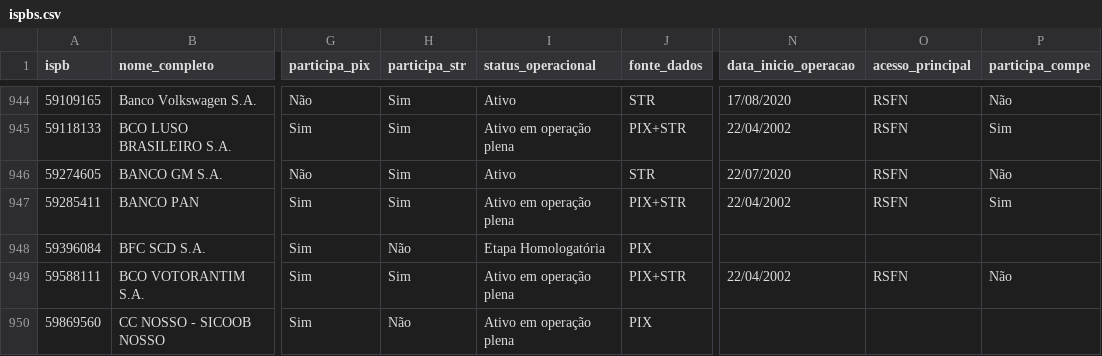
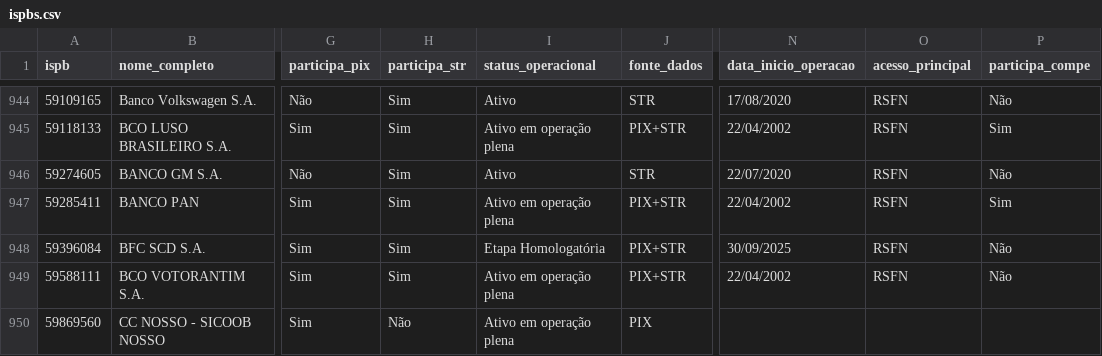
Before and after one commit to antoniopaolillo/brasil-ispb-database, a CSV file: data/ispbs.csv, drawn as a sheet; only a part is shown, gaps mark what is left out; the diff names each change by its address in the sheet, - before the commit and + after, or states it on an @@ line.

```diff
--- a/data/ispbs.csv
+++ b/data/ispbs.csv
-H948 (participa_str): Não
+H948 (participa_str): Sim
-J948 (fonte_dados): PIX
+J948 (fonte_dados): PIX+STR
-N948 (data_inicio_operacao): (empty)
+N948 (data_inicio_operacao): 30/09/2025
-O948 (acesso_principal): (empty)
+O948 (acesso_principal): RSFN
-P948 (participa_compe): (empty)
+P948 (participa_compe): Não
```
Also changed, not shown: 2 other files.
